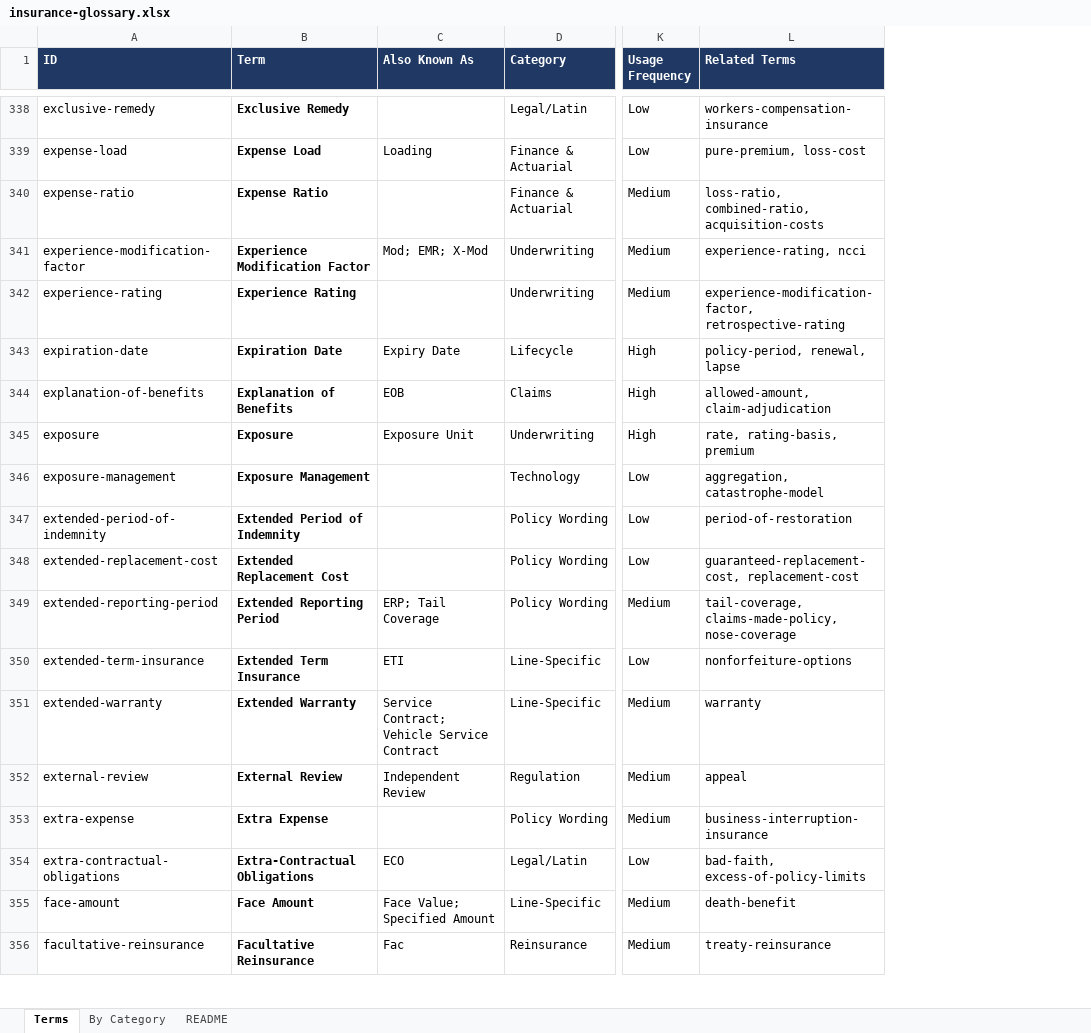
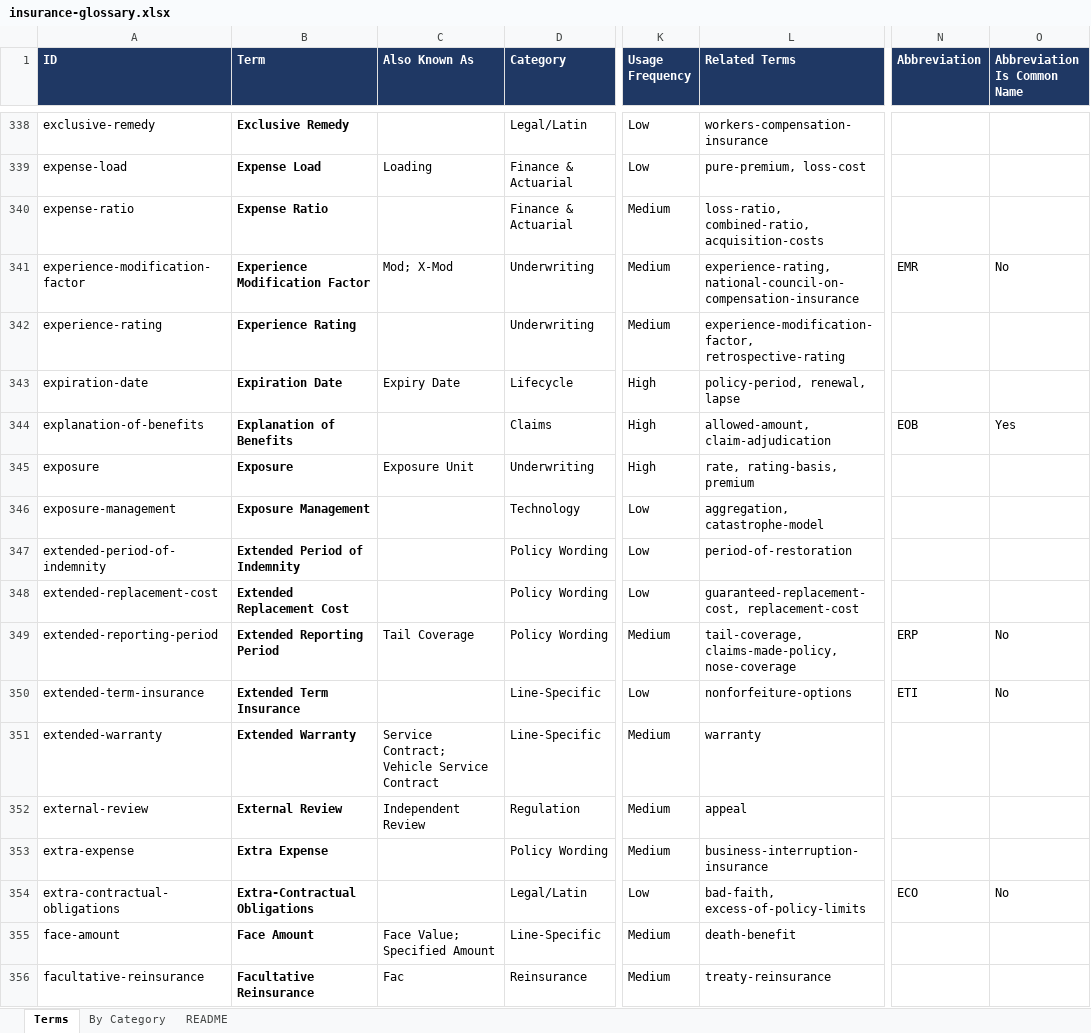
Before and after one commit to manikumarkv/learn-insurance, an Excel workbook: data/insurance-glossary.xlsx, sheet Terms, drawn as a sheet; only a part is shown, gaps mark what is left out; values as stored, in another font and other column widths than the file's, no borders; the diff covers the shown part only; the diff names each change by its address in the sheet, - before the commit and + after, or states it on an @@ line.

```diff
--- a/data/insurance-glossary.xlsx (sheet Terms)
+++ b/data/insurance-glossary.xlsx (sheet Terms)
+column N (Abbreviation), rows 341-354: EMR |  |  | EOB |  |  |  |  | ERP | ETI |  |  |  | ECO
+column O (Abbreviation Is Common Name), rows 341-354: No |  |  | Yes |  |  |  |  | No | No |  |  |  | No
-C341 (Also Known As): Mod; EMR; X-Mod
+C341 (Also Known As): Mod; X-Mod
-L341 (Related Terms): experience-rating, ncci
+L341 (Related Terms): experience-rating, national-council-on-compensation-insurance
-C344 (Also Known As): EOB
+C344 (Also Known As): (empty)
-C349 (Also Known As): ERP; Tail Coverage
+C349 (Also Known As): Tail Coverage
-C350 (Also Known As): ETI
+C350 (Also Known As): (empty)
-C354 (Also Known As): ECO
+C354 (Also Known As): (empty)
```
Also changed, not shown: 34 added rows, 34 removed rows and 251 edited cells elsewhere in this sheet, sheet README, 7 other files.
